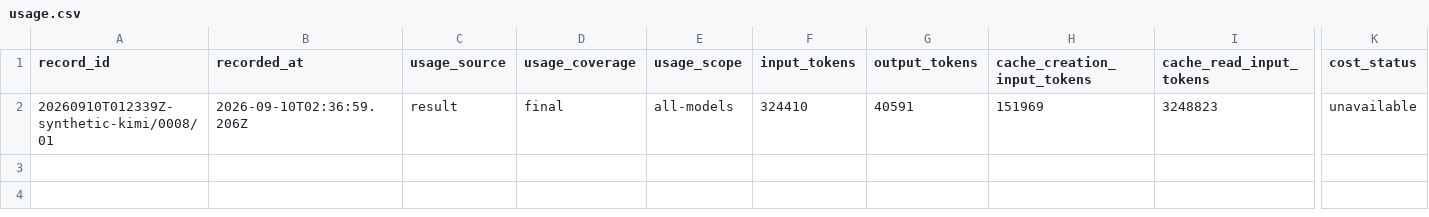
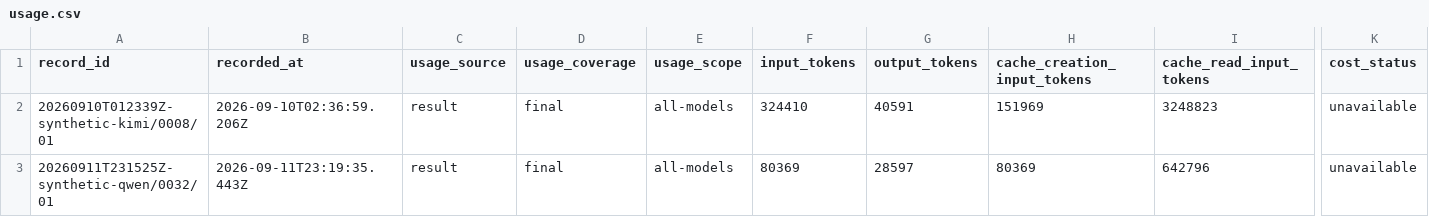
Before and after one commit to midspiral/lemmascript-dafny-benchmark-runs, a CSV file: records/usage.csv, drawn as a sheet; only a part is shown, gaps mark what is left out; rows hold the shown columns only; the diff names each change by its address in the sheet, - before the commit and + after, or states it on an @@ line.

```diff
--- a/records/usage.csv
+++ b/records/usage.csv
+row 3: 20260911T231525Z-synthetic-qwen/0032/01 | 2026-09-11T23:19:35.443Z | result | final | all-models | 80369 | 28597 | 80369 | 642796 | unavailable
```
Also changed, not shown: records/trials.csv, 6 other files.
